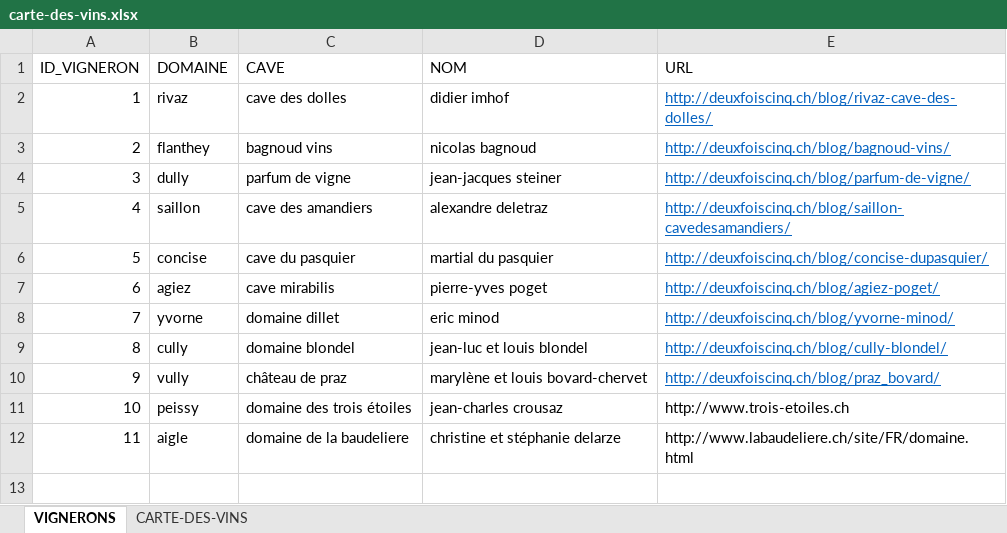
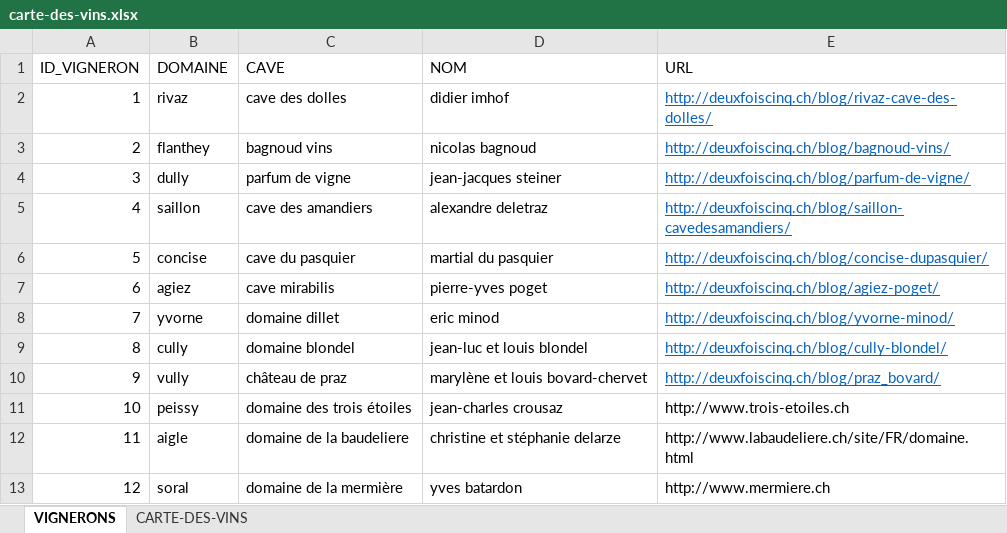
Before and after one commit to deuxfoiscinq/deuxfoiscinq, an Excel workbook: la-cave-de-deuxfoiscinq/carte-des-vins.xlsx, sheet VIGNERONS, drawn as a sheet; values as stored, in another font and other column widths than the file's, no borders; table styles not drawn; the diff names each change by its address in the sheet, - before the commit and + after, or states it on an @@ line.

```diff
--- a/la-cave-de-deuxfoiscinq/carte-des-vins.xlsx (sheet VIGNERONS)
+++ b/la-cave-de-deuxfoiscinq/carte-des-vins.xlsx (sheet VIGNERONS)
+row 13: 12 | soral | domaine de la mermière | yves batardon | http://www.mermiere.ch
```
Also changed, not shown: sheet CARTE-DES-VINS.
